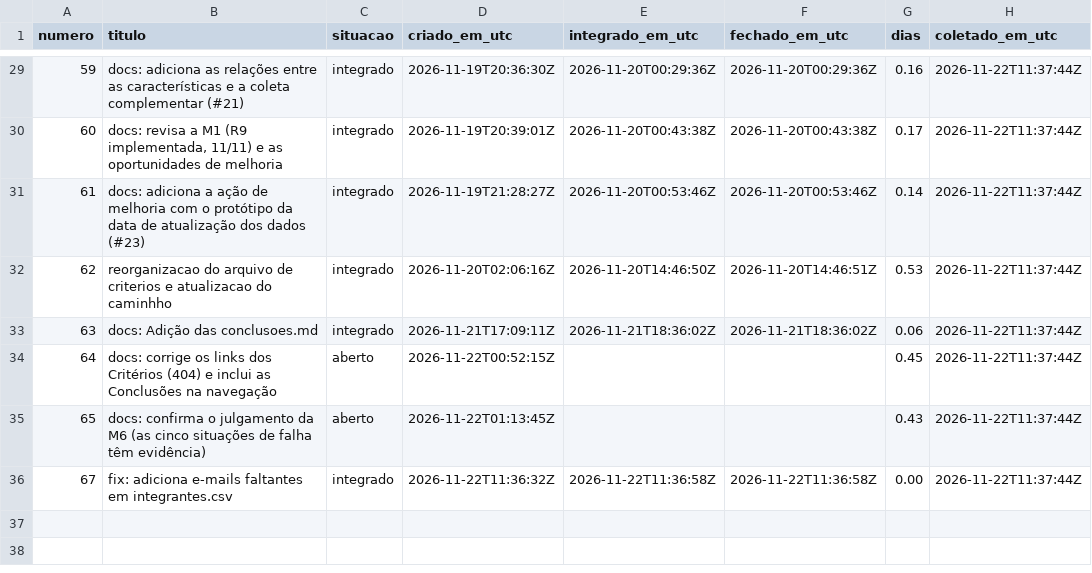
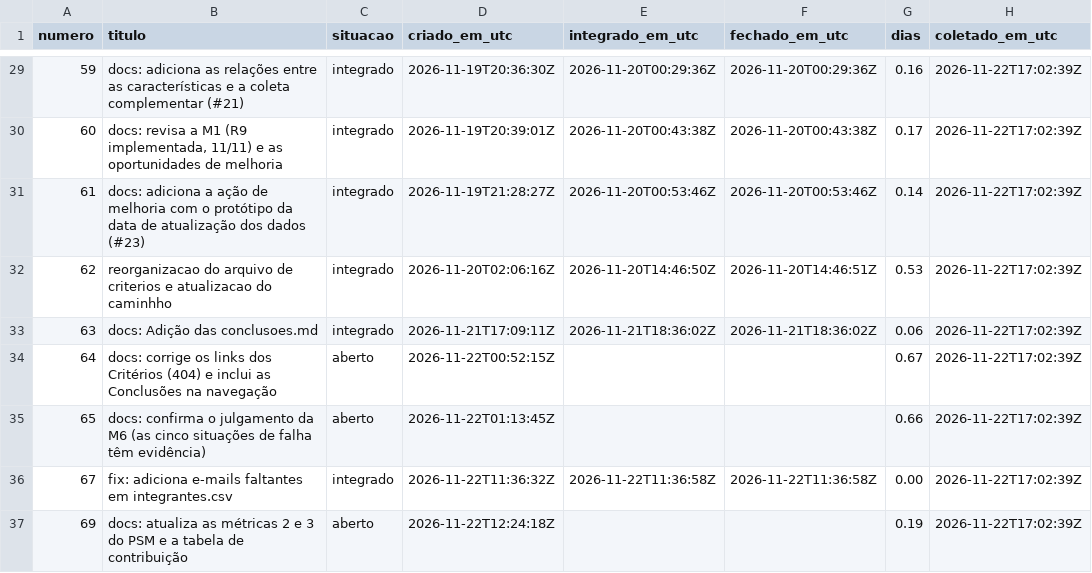
Before and after one commit to FCTE-Qualidade-de-Software-1/2026-2_T02_HEDY_LAMAR, a CSV file: dados/psm/prs.csv, drawn as a sheet; only a part is shown, gaps mark what is left out; the diff covers the shown part only.

```diff
--- a/dados/psm/prs.csv
+++ b/dados/psm/prs.csv
@@ -29,8 +29,9 @@ numero,titulo,situacao,criado_em_utc,integrado_em_utc,fechado_em_utc,dias,coleta
-59,docs: adiciona as relações entre as características e a coleta complementar (#21),integrado,2026-11-19T20:36:30Z,2026-11-20T00:29:36Z,2026-11-20T00:29:36Z,0.16,2026-11-22T11:37:44Z
-60,"docs: revisa a M1 (R9 implementada, 11/11) e as oportunidades de melhoria",integrado,2026-11-19T20:39:01Z,2026-11-20T00:43:38Z,2026-11-20T00:43:38Z,0.17,2026-11-22T11:37:44Z
-61,docs: adiciona a ação de melhoria com o protótipo da data de atualização dos dados (#23),integrado,2026-11-19T21:28:27Z,2026-11-20T00:53:46Z,2026-11-20T00:53:46Z,0.14,2026-11-22T11:37:44Z
-62,reorganizacao do arquivo de criterios e atualizacao do caminhho,integrado,2026-11-20T02:06:16Z,2026-11-20T14:46:50Z,2026-11-20T14:46:51Z,0.53,2026-11-22T11:37:44Z
-63,docs: Adição das conclusoes.md,integrado,2026-11-21T17:09:11Z,2026-11-21T18:36:02Z,2026-11-21T18:36:02Z,0.06,2026-11-22T11:37:44Z
-64,docs: corrige os links dos Critérios (404) e inclui as Conclusões na navegação,aberto,2026-11-22T00:52:15Z,,,0.45,2026-11-22T11:37:44Z
-65,docs: confirma o julgamento da M6 (as cinco situações de falha têm evidência),aberto,2026-11-22T01:13:45Z,,,0.43,2026-11-22T11:37:44Z
-67,fix: adiciona e-mails faltantes em integrantes.csv,integrado,2026-11-22T11:36:32Z,2026-11-22T11:36:58Z,2026-11-22T11:36:58Z,0.00,2026-11-22T11:37:44Z
+59,docs: adiciona as relações entre as características e a coleta complementar (#21),integrado,2026-11-19T20:36:30Z,2026-11-20T00:29:36Z,2026-11-20T00:29:36Z,0.16,2026-11-22T17:02:39Z
+60,"docs: revisa a M1 (R9 implementada, 11/11) e as oportunidades de melhoria",integrado,2026-11-19T20:39:01Z,2026-11-20T00:43:38Z,2026-11-20T00:43:38Z,0.17,2026-11-22T17:02:39Z
+61,docs: adiciona a ação de melhoria com o protótipo da data de atualização dos dados (#23),integrado,2026-11-19T21:28:27Z,2026-11-20T00:53:46Z,2026-11-20T00:53:46Z,0.14,2026-11-22T17:02:39Z
+62,reorganizacao do arquivo de criterios e atualizacao do caminhho,integrado,2026-11-20T02:06:16Z,2026-11-20T14:46:50Z,2026-11-20T14:46:51Z,0.53,2026-11-22T17:02:39Z
+63,docs: Adição das conclusoes.md,integrado,2026-11-21T17:09:11Z,2026-11-21T18:36:02Z,2026-11-21T18:36:02Z,0.06,2026-11-22T17:02:39Z
+64,docs: corrige os links dos Critérios (404) e inclui as Conclusões na navegação,aberto,2026-11-22T00:52:15Z,,,0.67,2026-11-22T17:02:39Z
+65,docs: confirma o julgamento da M6 (as cinco situações de falha têm evidência),aberto,2026-11-22T01:13:45Z,,,0.66,2026-11-22T17:02:39Z
+67,fix: adiciona e-mails faltantes em integrantes.csv,integrado,2026-11-22T11:36:32Z,2026-11-22T11:36:58Z,2026-11-22T11:36:58Z,0.00,2026-11-22T17:02:39Z
+69,docs: atualiza as métricas 2 e 3 do PSM e a tabela de contribuição,aberto,2026-11-22T12:24:18Z,,,0.19,2026-11-22T17:02:39Z
```
Also changed, not shown: 27 edited cells elsewhere in this file.
